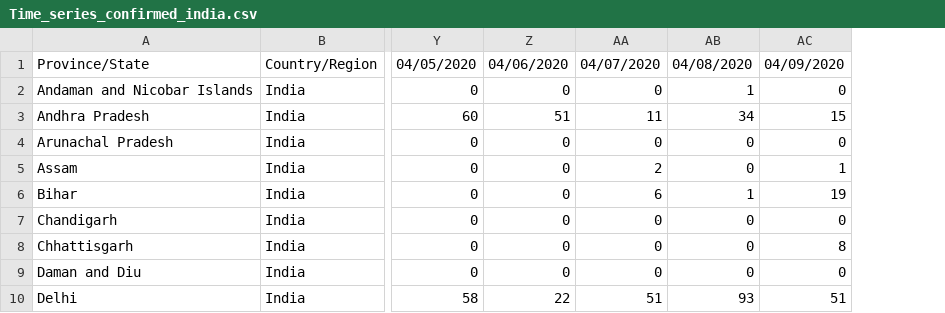
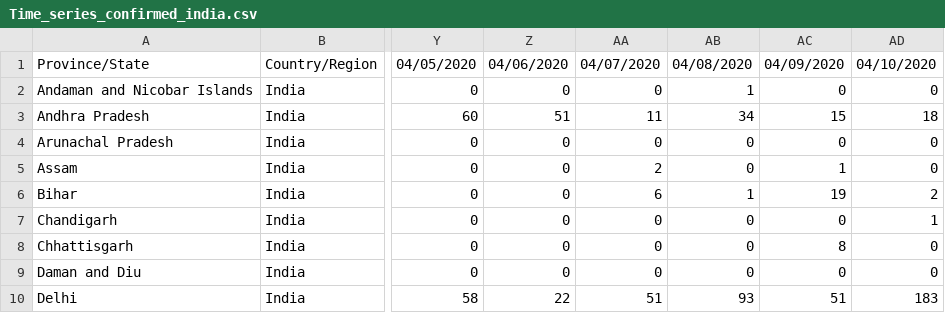
Before and after one commit to Prabindas001/COVID-19, a CSV file: Time_series_confirmed_india.csv, drawn as a sheet; only a part is shown, gaps mark what is left out; the diff names each change by its address in the sheet, - before the commit and + after, or states it on an @@ line.

Commit message:
Update Time_series_confirmed_india.csv

```diff
--- a/Time_series_confirmed_india.csv
+++ b/Time_series_confirmed_india.csv
+column AD, rows 1-10: 04/10/2020 | 0 | 18 | 0 | 0 | 2 | 1 | 0 | 0 | 183
```
